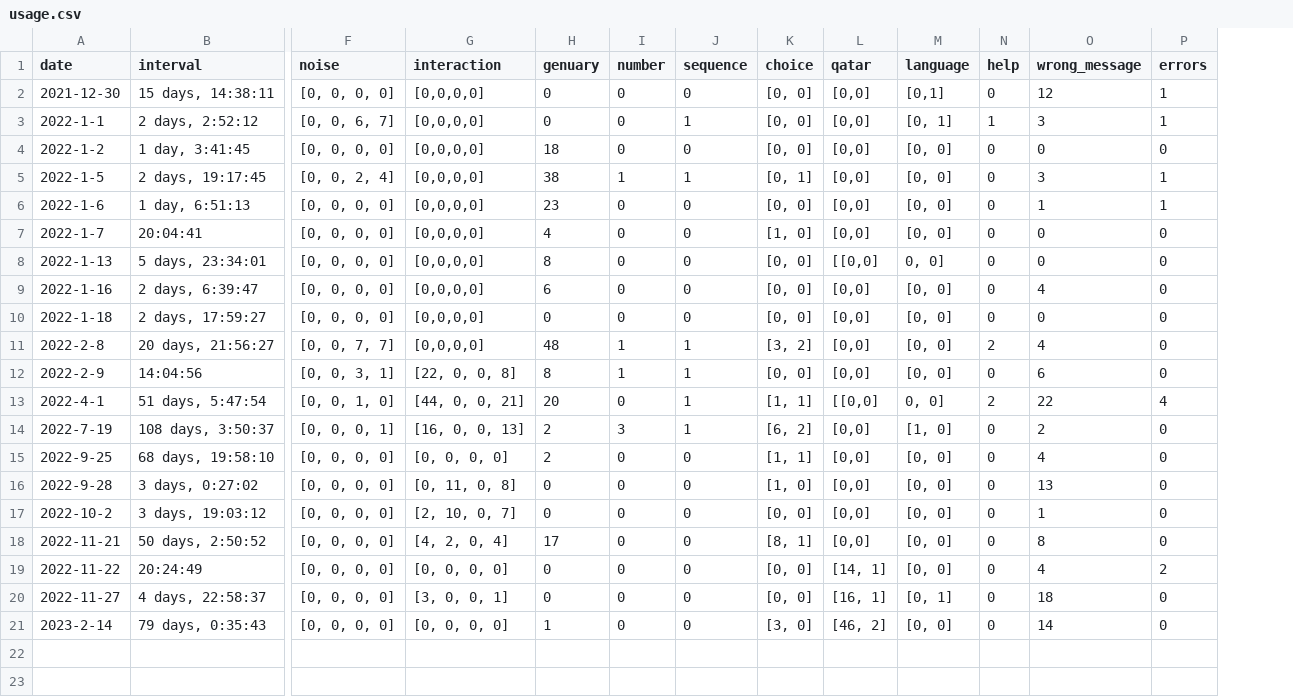
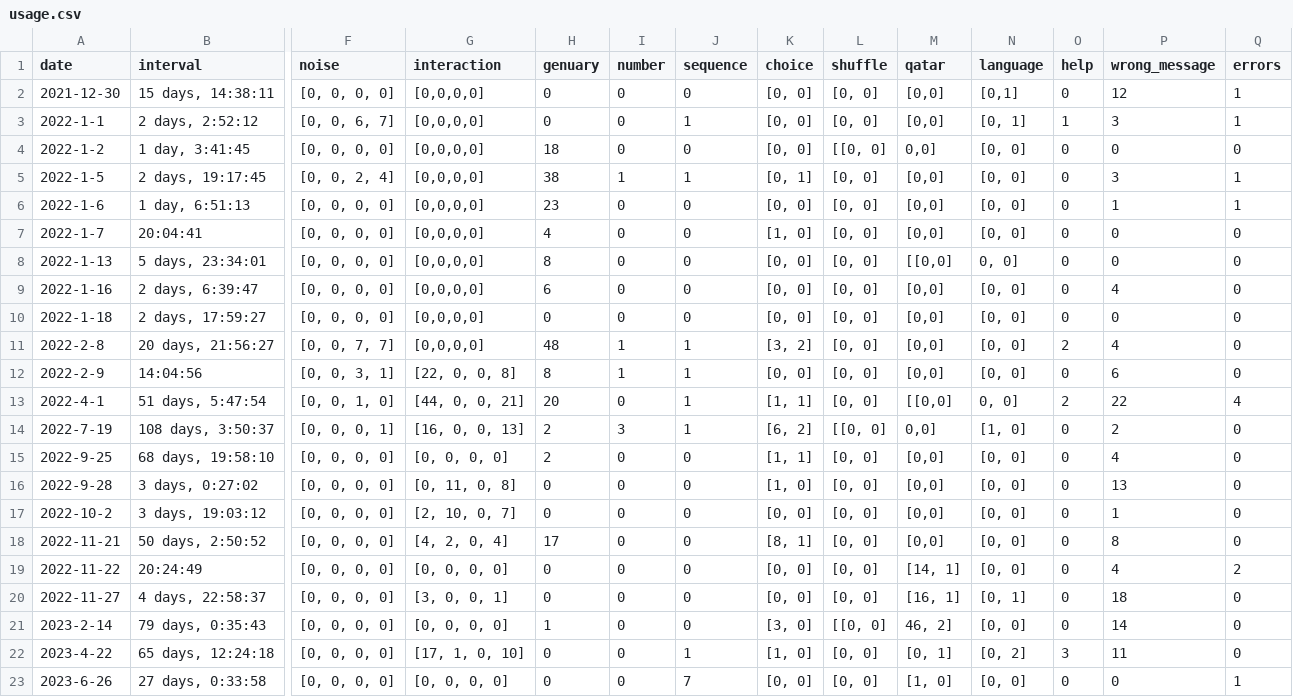
Before and after one commit to rvalla/azarte.bot, a CSV file: usage.csv, drawn as a sheet; only a part is shown, gaps mark what is left out; addresses are those after the commit; rows hold the shown columns only; the diff names each change by its address in the sheet, - before the commit and + after, or states it on an @@ line.

Commit message:
New shuffle command. Looking for errors...

```diff
--- a/usage.csv
+++ b/usage.csv
+column L (shuffle), rows 2-21: [0, 0] | [0, 0] | [[0, 0] | [0, 0] | [0, 0] | [0, 0] | [0, 0] | [0, 0] | [0, 0] | [0, 0] | [0, 0] | [0, 0] | [[0, 0] | [0, 0] | [0, 0] | [0, 0] | [0, 0] | [0, 0] | [0, 0] | [[0, 0]
-M4 (qatar): [0,0]
+M4 (qatar): 0,0]
-M14 (qatar): [0,0]
+M14 (qatar): 0,0]
-M21 (qatar): [46, 2]
+M21 (qatar): 46, 2]
+row 22: 2023-4-22 | 65 days, 12:24:18 | [0, 0, 0, 0] | [17, 1, 0, 10] | 0 | 0 | 1 | [1, 0] | [0, 0] | [0, 1] | [0, 2] | 3 | 11 | 0
+row 23: 2023-6-26 | 27 days, 0:33:58 | [0, 0, 0, 0] | [0, 0, 0, 0] | 0 | 0 | 7 | [0, 0] | [0, 0] | [1, 0] | [0, 0] | 0 | 0 | 1
```
Also changed, not shown: 8 other files.
